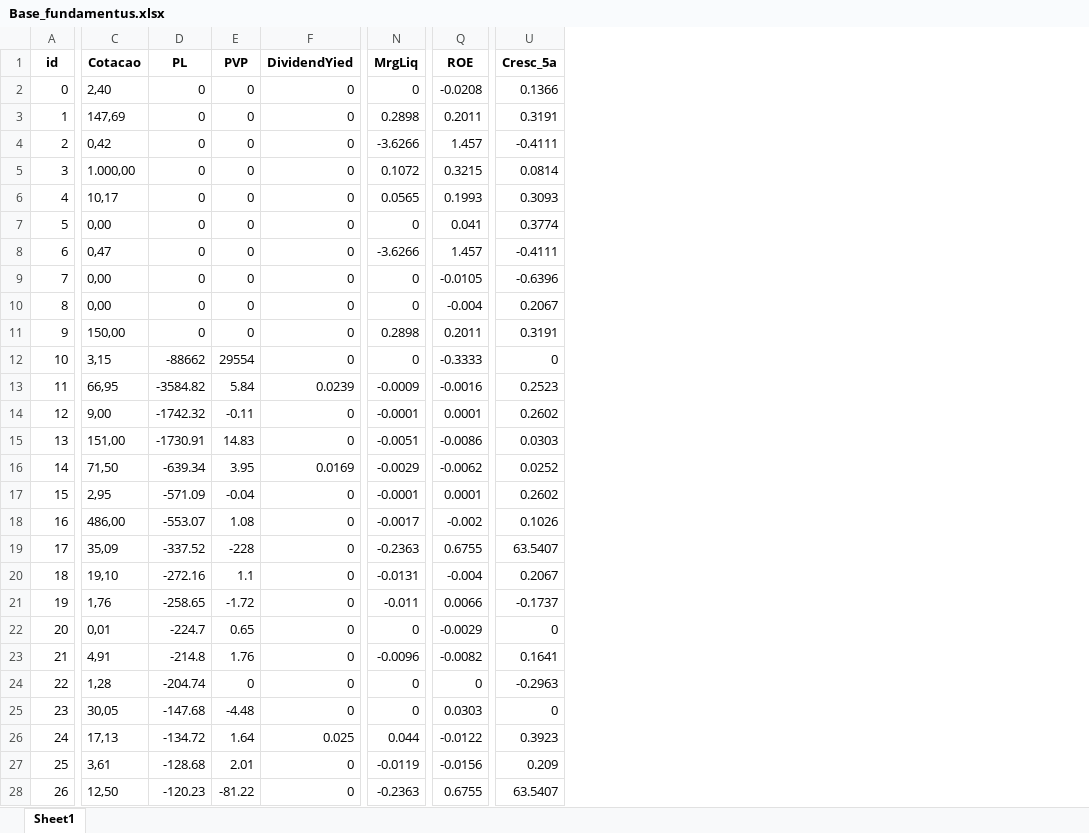
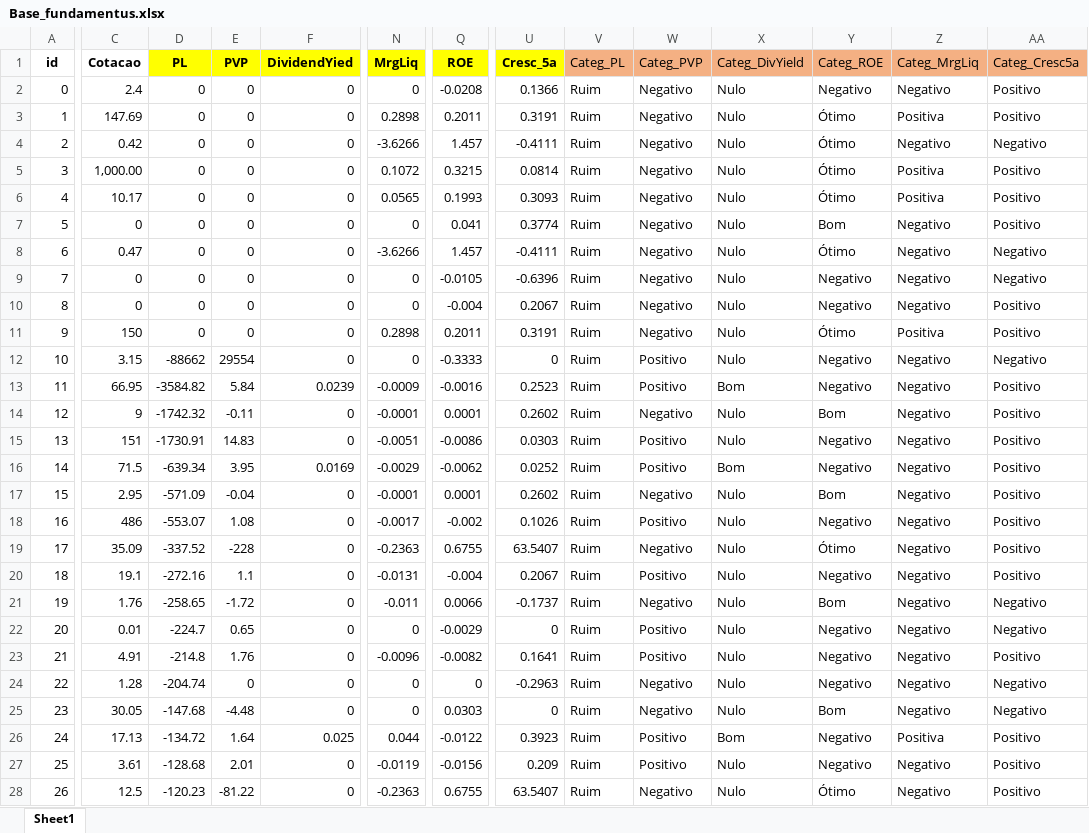
Before and after one commit to gabriellfariaa/Analise_de_correspondencia_multipla_ACM, an Excel workbook: Base_fundamentus.xlsx, sheet Sheet1, drawn as a sheet; only a part is shown, gaps mark what is left out; values as stored, in another font and other column widths than the file's, no borders; the diff covers the shown part only; the diff names each change by its address in the sheet, - before the commit and + after, or states it on an @@ line.

```diff
--- a/Base_fundamentus.xlsx (sheet Sheet1)
+++ b/Base_fundamentus.xlsx (sheet Sheet1)
+column V (Categ_PL), rows 2-28: all Ruim
+column W (Categ_PVP), rows 2-28: Negativo | Negativo | Negativo | Negativo | Negativo | Negativo | Negativo | Negativo | Negativo | Negativo | Positivo | Positivo | Negativo | Positivo | Positivo | Negativo | Positivo | Negativo | Positivo | Negativo | Positivo | Positivo | Negativo | Negativo | Positivo | Positivo | Negativo
+column X (Categ_DivYield), rows 2-28: Nulo | Nulo | Nulo | Nulo | Nulo | Nulo | Nulo | Nulo | Nulo | Nulo | Nulo | Bom | Nulo | Nulo | Bom | Nulo | Nulo | Nulo | Nulo | Nulo | Nulo | Nulo | Nulo | Nulo | Bom | Nulo | Nulo
+column Y (Categ_ROE), rows 2-28: Negativo | Ótimo | Ótimo | Ótimo | Ótimo | Bom | Ótimo | Negativo | Negativo | Ótimo | Negativo | Negativo | Bom | Negativo | Negativo | Bom | Negativo | Ótimo | Negativo | Bom | Negativo | Negativo | Negativo | Bom | Negativo | Negativo | Ótimo
+column Z (Categ_MrgLiq), rows 2-28: Negativo | Positiva | Negativo | Positiva | Positiva | Negativo | Negativo | Negativo | Negativo | Positiva | Negativo | Negativo | Negativo | Negativo | Negativo | Negativo | Negativo | Negativo | Negativo | Negativo | Negativo | Negativo | Negativo | Negativo | Positiva | Negativo | Negativo
+column AA (Categ_Cresc5a), rows 2-28: Positivo | Positivo | Negativo | Positivo | Positivo | Positivo | Negativo | Negativo | Positivo | Positivo | Negativo | Positivo | Positivo | Positivo | Positivo | Positivo | Positivo | Positivo | Positivo | Negativo | Negativo | Positivo | Negativo | Negativo | Positivo | Positivo | Positivo
-D1:F1 fill: none
+D1:F1 fill: #FFFF00
-N1 fill: none
+N1 fill: #FFFF00
-Q1 fill: none
+Q1 fill: #FFFF00
-U1 fill: none
+U1 fill: #FFFF00
-C2 (Cotacao): 2,40
+C2 (Cotacao): 2.4
-C3 (Cotacao): 147,69
+C3 (Cotacao): 147.69
-C4 (Cotacao): 0,42
+C4 (Cotacao): 0.42
-C5 (Cotacao): 1.000,00
+C5 (Cotacao): 1,000.00
-C6 (Cotacao): 10,17
+C6 (Cotacao): 10.17
-C7 (Cotacao): 0,00
+C7 (Cotacao): 0
-C8 (Cotacao): 0,47
+C8 (Cotacao): 0.47
-C9:C10 (Cotacao): 0,00
+C9:C10 (Cotacao): 0
-C11 (Cotacao): 150,00
+C11 (Cotacao): 150
-C12 (Cotacao): 3,15
+C12 (Cotacao): 3.15
-C13 (Cotacao): 66,95
+C13 (Cotacao): 66.95
-C14 (Cotacao): 9,00
+C14 (Cotacao): 9
-C15 (Cotacao): 151,00
+C15 (Cotacao): 151
-C16 (Cotacao): 71,50
+C16 (Cotacao): 71.5
-C17 (Cotacao): 2,95
+C17 (Cotacao): 2.95
-C18 (Cotacao): 486,00
+C18 (Cotacao): 486
-C19 (Cotacao): 35,09
+C19 (Cotacao): 35.09
-C20 (Cotacao): 19,10
+C20 (Cotacao): 19.1
-C21 (Cotacao): 1,76
+C21 (Cotacao): 1.76
-C22 (Cotacao): 0,01
+C22 (Cotacao): 0.01
-C23 (Cotacao): 4,91
+C23 (Cotacao): 4.91
-C24 (Cotacao): 1,28
+C24 (Cotacao): 1.28
-C25 (Cotacao): 30,05
+C25 (Cotacao): 30.05
-C26 (Cotacao): 17,13
+C26 (Cotacao): 17.13
-C27 (Cotacao): 3,61
+C27 (Cotacao): 3.61
-C28 (Cotacao): 12,50
+C28 (Cotacao): 12.5
```
Also changed, not shown: 959 edited cells elsewhere in this sheet, 1 other file.
